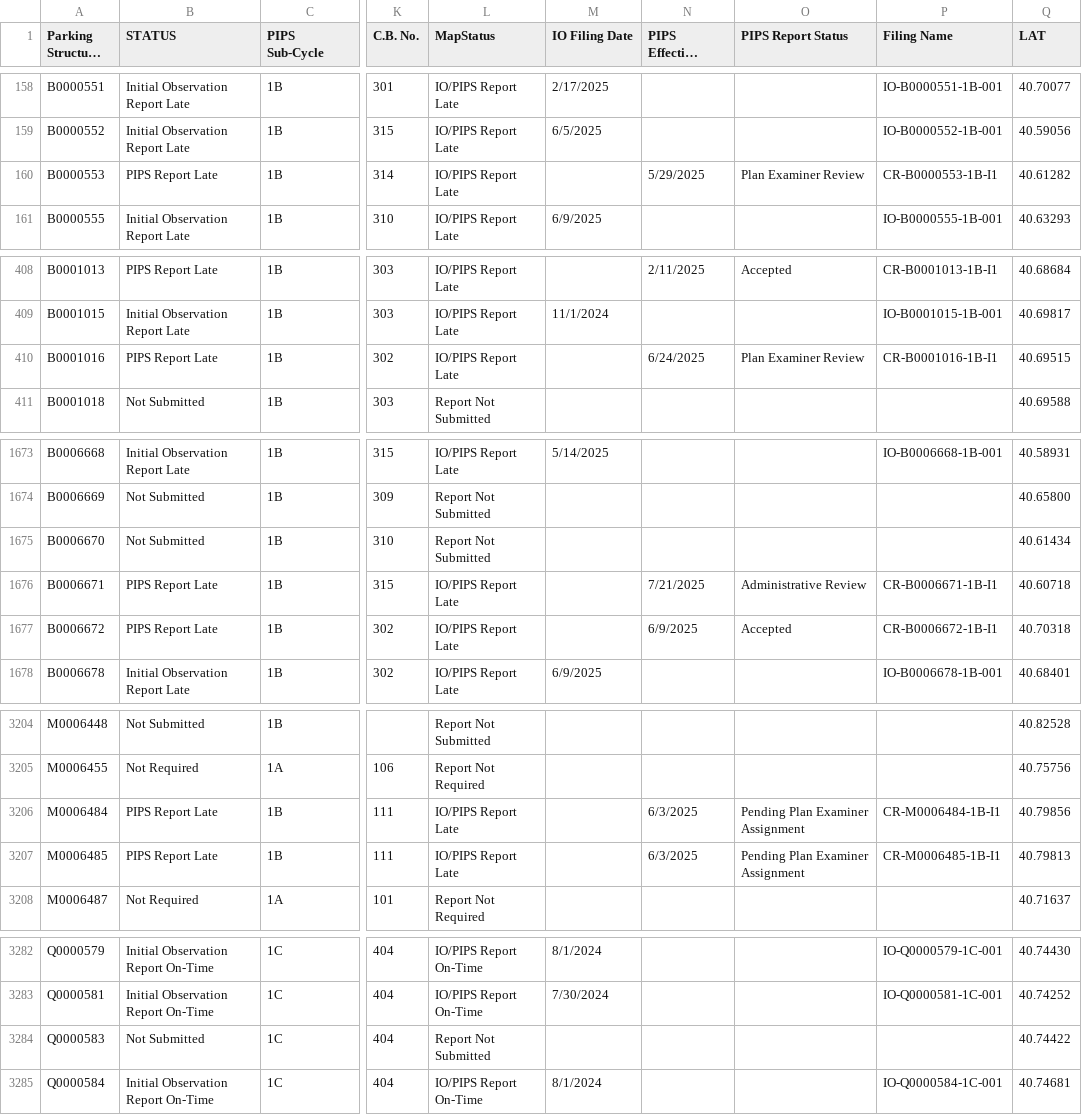
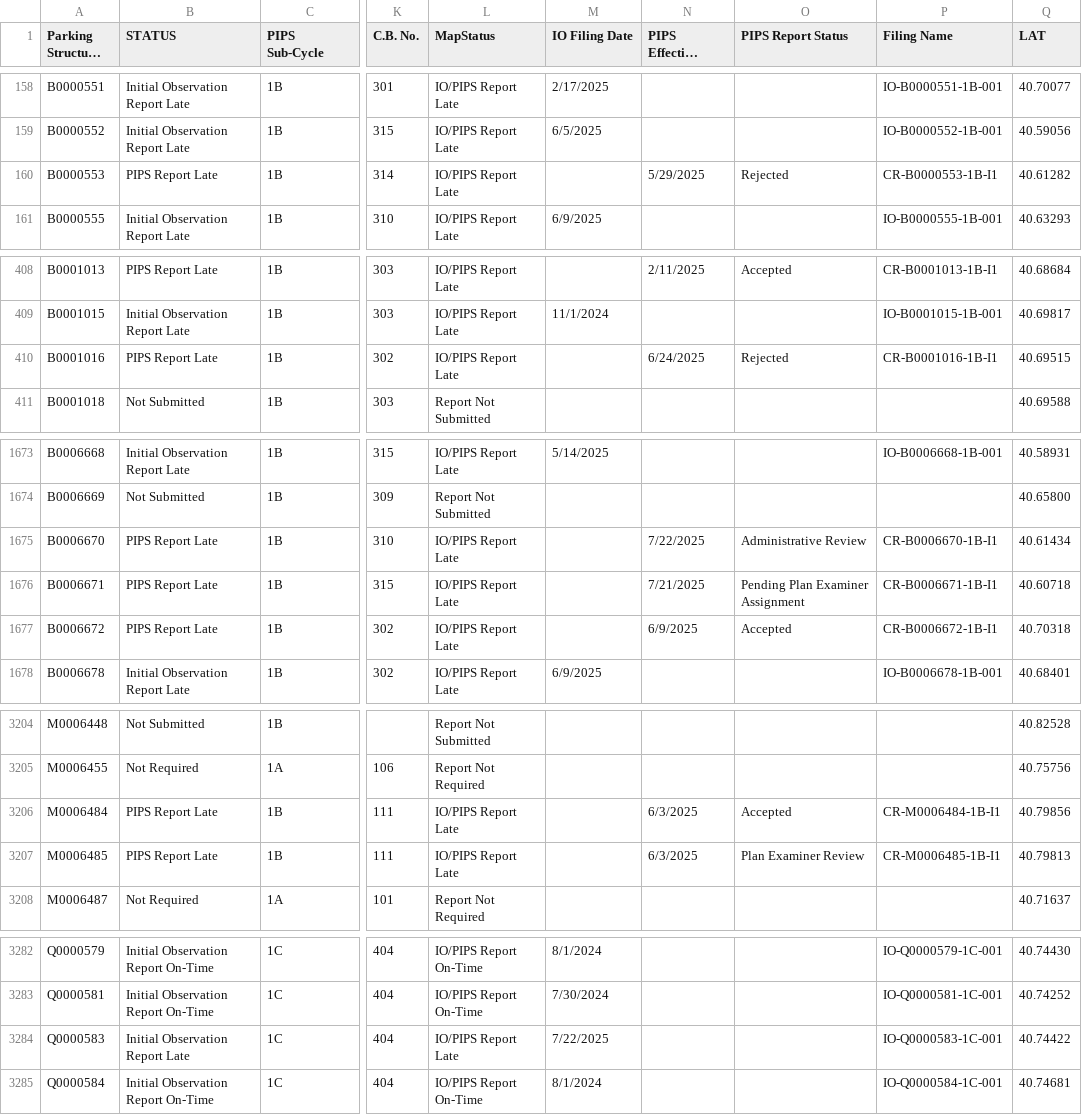
Before and after one commit to NYCDOB/ParkingStructures_InitialObservationReports, a CSV file: data/IO_Status.csv, drawn as a sheet; only a part is shown, gaps mark what is left out; long unchanged cells end in …; the diff covers the shown part only; the diff names each change by its address in the sheet, - before the commit and + after, or states it on an @@ line.

Commit message:
update from script Wed 07/23/2025  6:51:36.90, 5916 rows

```diff
--- a/data/IO_Status.csv
+++ b/data/IO_Status.csv
-O160 (PIPS Report Status): Plan Examiner Review
+O160 (PIPS Report Status): Rejected
-O410 (PIPS Report Status): Plan Examiner Review
+O410 (PIPS Report Status): Rejected
-B1675 (STATUS): Not Submitted
+B1675 (STATUS): PIPS Report Late
-L1675 (MapStatus): Report Not Submitted
+L1675 (MapStatus): IO/PIPS Report Late
-N1675 (PIPS Effective Filing Date): (empty)
+N1675 (PIPS Effective Filing Date): 7/22/2025
-O1675 (PIPS Report Status): (empty)
+O1675 (PIPS Report Status): Administrative Review
-P1675 (Filing Name): (empty)
+P1675 (Filing Name): CR-B0006670-1B-I1
-O1676 (PIPS Report Status): Administrative Review
+O1676 (PIPS Report Status): Pending Plan Examiner Assignment
-O3206 (PIPS Report Status): Pending Plan Examiner Assignment
+O3206 (PIPS Report Status): Accepted
-O3207 (PIPS Report Status): Pending Plan Examiner Assignment
+O3207 (PIPS Report Status): Plan Examiner Review
-B3284 (STATUS): Not Submitted
+B3284 (STATUS): Initial Observation Report Late
-L3284 (MapStatus): Report Not Submitted
+L3284 (MapStatus): IO/PIPS Report Late
-M3284 (IO Filing Date): (empty)
+M3284 (IO Filing Date): 7/22/2025
-P3284 (Filing Name): (empty)
+P3284 (Filing Name): IO-Q0000583-1C-001
```
Also changed, not shown: 1 edited cell elsewhere in this file.
